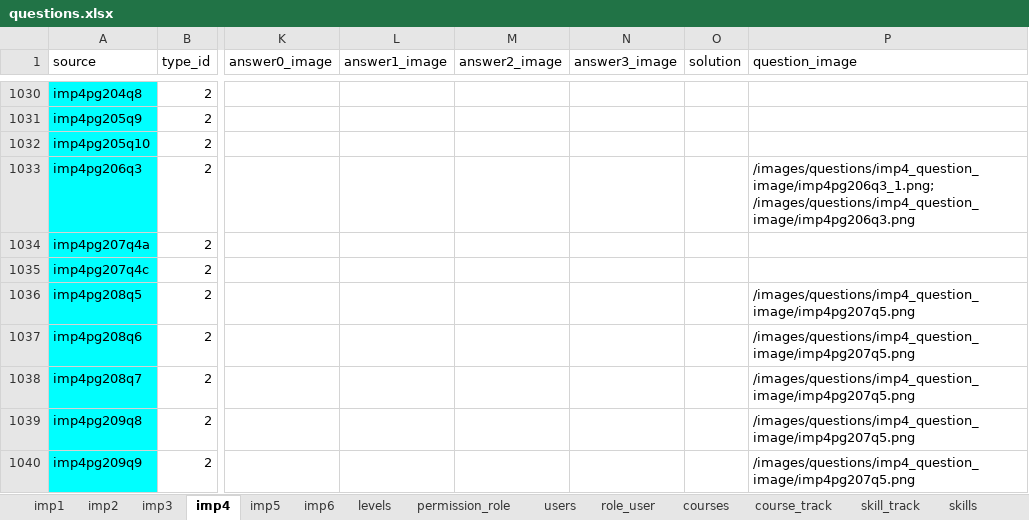
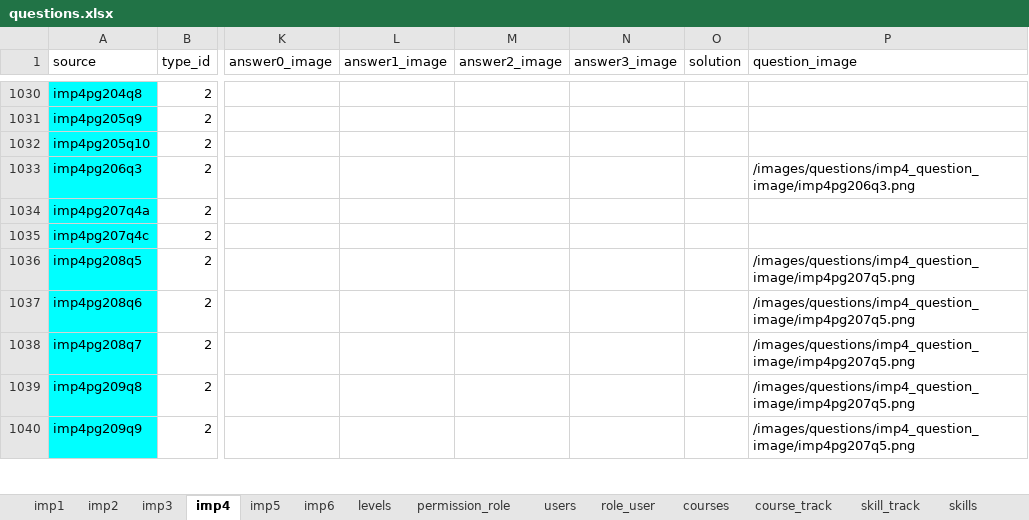
Before and after one commit to 2ppaamm/apiprod, an Excel workbook: public/questions.xlsx, sheet imp4, drawn as a sheet; only a part is shown, gaps mark what is left out; values as stored, in another font and other column widths than the file's, no borders; the diff names each change by its address in the sheet, - before the commit and + after, or states it on an @@ line.

Commit message:
fix pix

```diff
--- a/public/questions.xlsx (sheet imp4)
+++ b/public/questions.xlsx (sheet imp4)
-P1033 (question_image): /images/questions/imp4_question_image/imp4pg206q3_1.png; /images/questions/imp4_question_image/imp4pg206q3.png
+P1033 (question_image): /images/questions/imp4_question_image/imp4pg206q3.png
```
